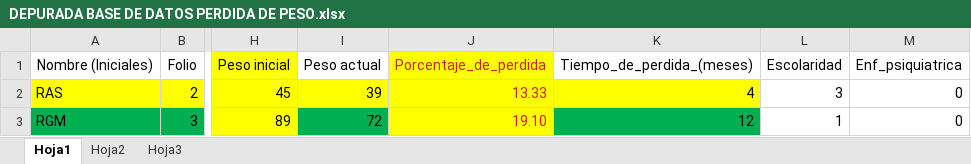
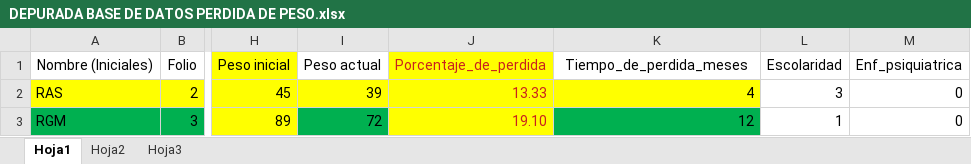
Before and after one commit to Py2Lab/introduction-to-data-science, an Excel workbook: lost_weight/DEPURADA BASE DE DATOS PERDIDA DE PESO.xlsx, sheet Hoja1, drawn as a sheet; only a part is shown, gaps mark what is left out; values as stored, in another font and other column widths than the file's, no borders; the diff names each change by its address in the sheet, - before the commit and + after, or states it on an @@ line.

```diff
--- a/lost_weight/DEPURADA BASE DE DATOS PERDIDA DE PESO.xlsx (sheet Hoja1)
+++ b/lost_weight/DEPURADA BASE DE DATOS PERDIDA DE PESO.xlsx (sheet Hoja1)
-K1: Tiempo_de_perdida_(meses)
+K1: Tiempo_de_perdida_meses
```
Also changed, not shown: 3 other files.
